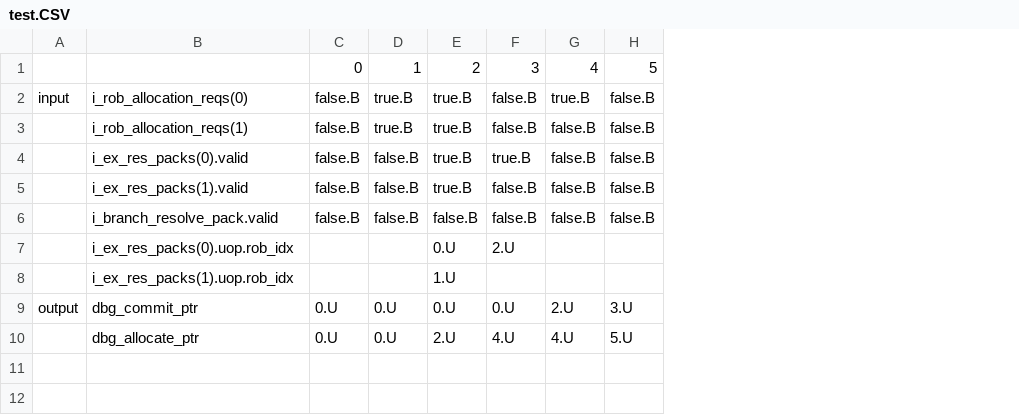
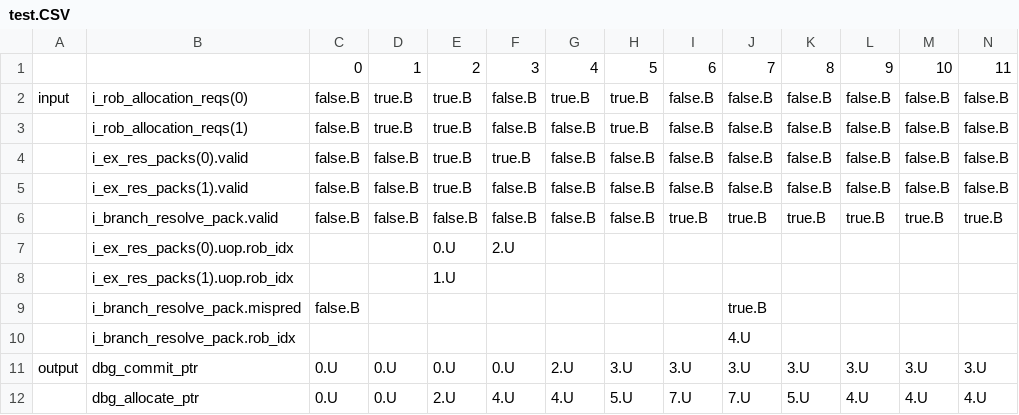
Before and after one commit to Boucii/RISC-V-Ladder, a CSV file: utils/test.CSV, drawn as a sheet; the diff names each change by its address in the sheet, - before the commit and + after, or states it on an @@ line.

```diff
--- a/utils/test.CSV
+++ b/utils/test.CSV
+column I, rows 1-6: 6 | false.B | false.B | false.B | false.B | true.B; rows 11-12: 3.U | 7.U
+column J, rows 1-6: 7 | false.B | false.B | false.B | false.B | true.B; rows 11-12: 3.U | 7.U
+column K, rows 1-6: 8 | false.B | false.B | false.B | false.B | true.B; rows 11-12: 3.U | 5.U
+column L, rows 1-6: 9 | false.B | false.B | false.B | false.B | true.B; rows 11-12: 3.U | 4.U
+column M, rows 1-6: 10 | false.B | false.B | false.B | false.B | true.B; rows 11-12: 3.U | 4.U
+column N, rows 1-6: 11 | false.B | false.B | false.B | false.B | true.B; rows 11-12: 3.U | 4.U
-H2:H3: false.B
+H2:H3: true.B
+row 9:  | i_branch_resolve_pack.mispred | false.B |  |  |  |  |  |  | true.B
+row 10:  | i_branch_resolve_pack.rob_idx |  |  |  |  |  |  |  | 4.U
```
Also changed, not shown: 2 other files.
